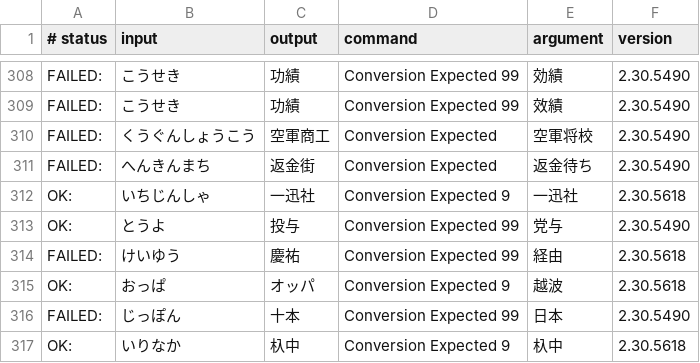
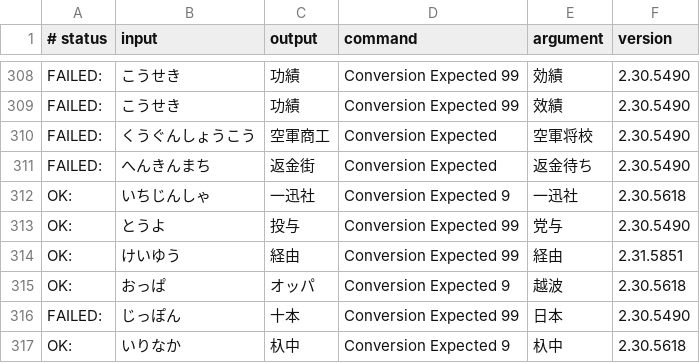
Before and after one commit to kimata1007/mozc-wai, a TSV file: src/data/dictionary_oss/evaluation.tsv, drawn as a sheet; only a part is shown, gaps mark what is left out.

```diff
--- a/src/data/dictionary_oss/evaluation.tsv
+++ b/src/data/dictionary_oss/evaluation.tsv
@@ -313,3 +313,3 @@ OK:	いちじんしゃ	一迅社	Conversion Expected 9	一迅社	2.30.5618
 OK:	とうよ	投与	Conversion Expected 99	党与	2.30.5490
-FAILED:	けいゆう	慶祐	Conversion Expected 99	経由	2.30.5618
+OK:	けいゆう	経由	Conversion Expected 99	経由	2.31.5851
 OK:	おっぱ	オッパ	Conversion Expected 9	越波	2.30.5618
```
Also changed, not shown: src/data/dictionary_manual/places.tsv, src/data/dictionary_manual/words.tsv.
